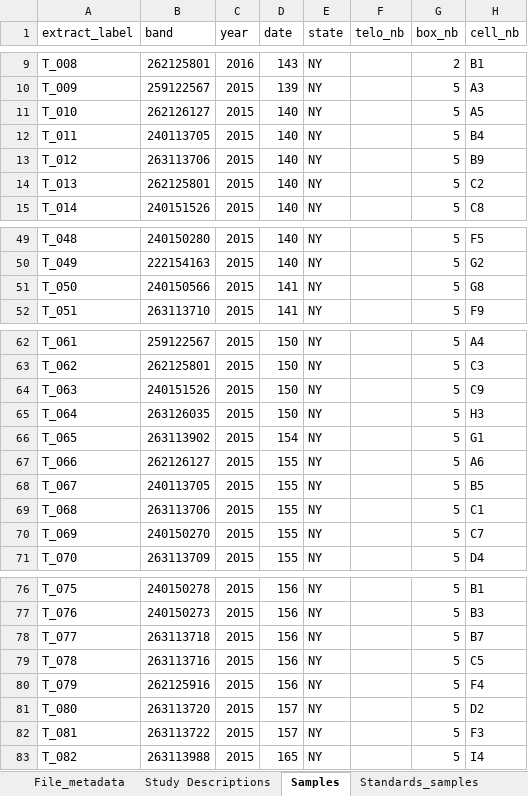
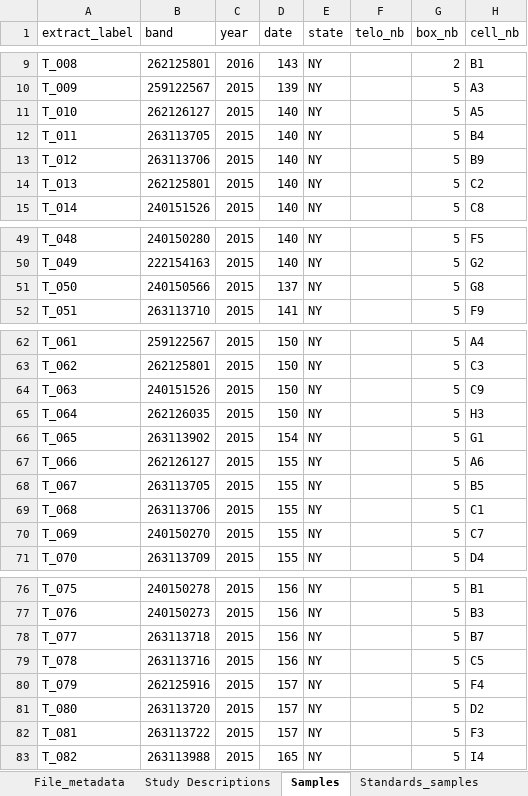
Before and after one commit to smcnew/tres_telos, an Excel workbook: 2020_TRES_Telomere_Labwork/2020_tres_telomere_samples.xlsx, sheet Samples, drawn as a sheet; only a part is shown, gaps mark what is left out; values as stored, in another font and other column widths than the file's, no borders; the diff names each change by its address in the sheet, - before the commit and + after, or states it on an @@ line.

```diff
--- a/2020_TRES_Telomere_Labwork/2020_tres_telomere_samples.xlsx (sheet Samples)
+++ b/2020_TRES_Telomere_Labwork/2020_tres_telomere_samples.xlsx (sheet Samples)
-B12 (band): 240113705
+B12 (band): 263113705
-D51 (date): 141
+D51 (date): 137
-B65 (band): 263126035
+B65 (band): 262126035
-B68 (band): 240113705
+B68 (band): 263113705
-D80 (date): 156
+D80 (date): 157
```
Also changed, not shown: sheet Redo_samples_telo_plate_3_dec4, sheet PCR_2_Nov_gadph, sheet Redo_samples_gadph, sheet Redo_samples_telo_plate_2, sheet PCR_26_Oct_telo, sheet PCR_10_nov_telo, 7 more sheets, 16 other files.
